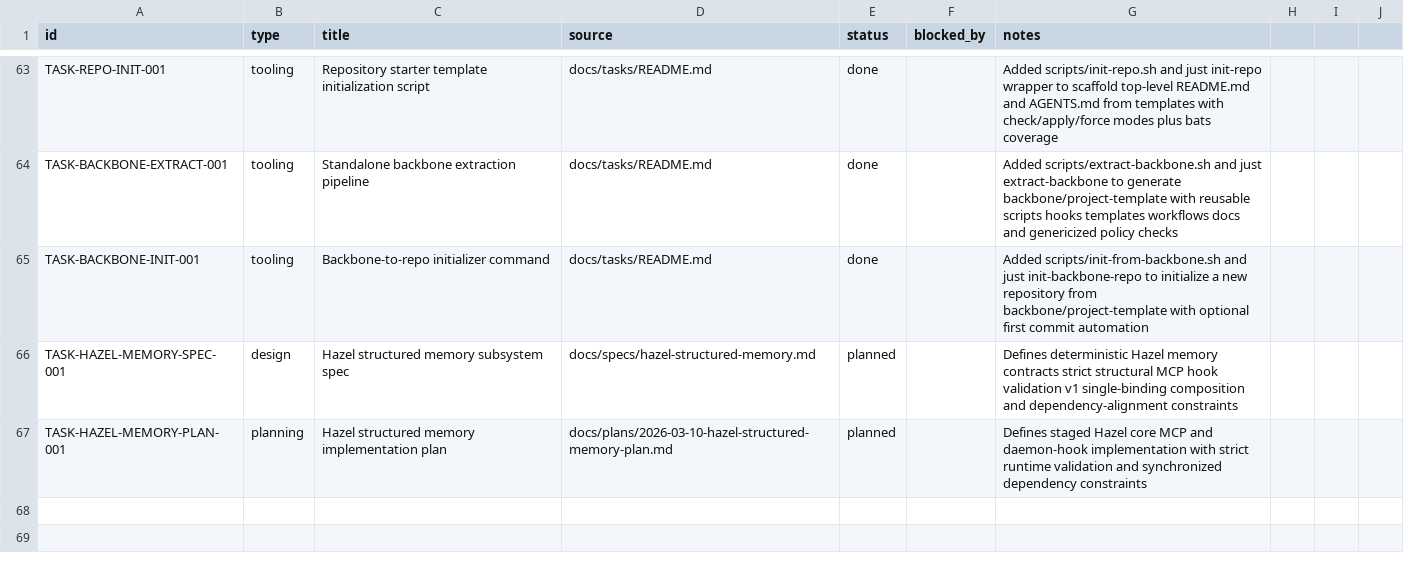
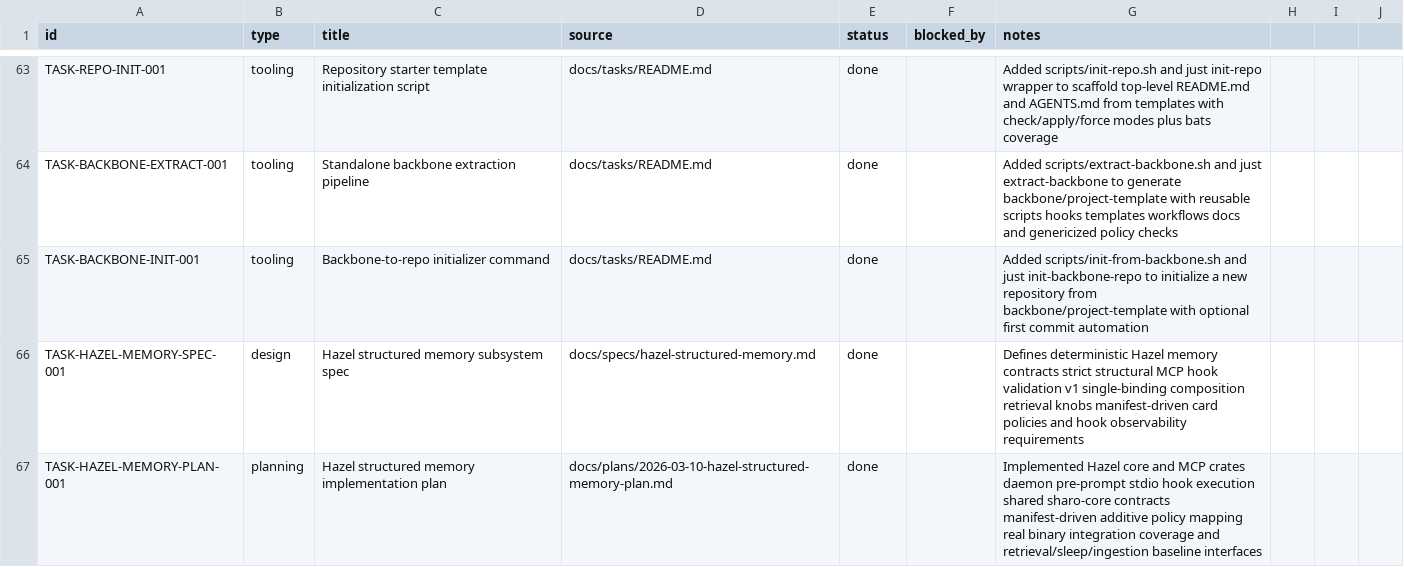
Before and after one commit to dikini/sharo, a CSV file: docs/tasks/tasks.csv, drawn as a sheet; only a part is shown, gaps mark what is left out.

Commit message:
feat(hazel): add deterministic retrieval and real mcp e2e hook tests

```diff
--- a/docs/tasks/tasks.csv
+++ b/docs/tasks/tasks.csv
@@ -65,3 +65,3 @@ TASK-BACKBONE-EXTRACT-001,tooling,Standalone backbone extraction pipeline,docs/t
 TASK-BACKBONE-INIT-001,tooling,Backbone-to-repo initializer command,docs/tasks/README.md,done,,Added scripts/init-from-backbone.sh and just init-backbone-repo to initialize a new repository from backbone/project-template with optional first commit automation
-TASK-HAZEL-MEMORY-SPEC-001,design,Hazel structured memory subsystem spec,docs/specs/hazel-structured-memory.md,planned,,Defines deterministic Hazel memory contracts strict structural MCP hook validation v1 single-binding composition and dependency-alignment constraints
-TASK-HAZEL-MEMORY-PLAN-001,planning,Hazel structured memory implementation plan,docs/plans/2026-03-10-hazel-structured-memory-plan.md,planned,,Defines staged Hazel core MCP and daemon-hook implementation with strict runtime validation and synchronized dependency constraints
+TASK-HAZEL-MEMORY-SPEC-001,design,Hazel structured memory subsystem spec,docs/specs/hazel-structured-memory.md,done,,Defines deterministic Hazel memory contracts strict structural MCP hook validation v1 single-binding composition retrieval knobs manifest-driven card policies and hook observability requirements
+TASK-HAZEL-MEMORY-PLAN-001,planning,Hazel structured memory implementation plan,docs/plans/2026-03-10-hazel-structured-memory-plan.md,done,,Implemented Hazel core and MCP crates daemon pre-prompt stdio hook execution shared sharo-core contracts manifest-driven additive policy mapping real binary integration coverage and retrieval/sleep/ingestion baseline interfaces
```
Also changed, not shown: 14 other files.
